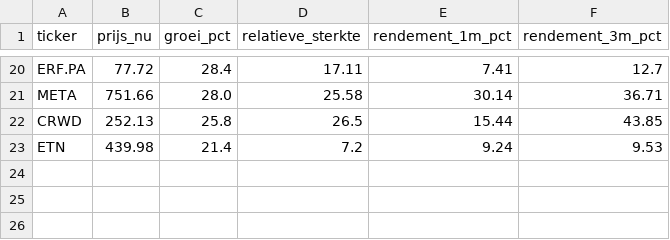
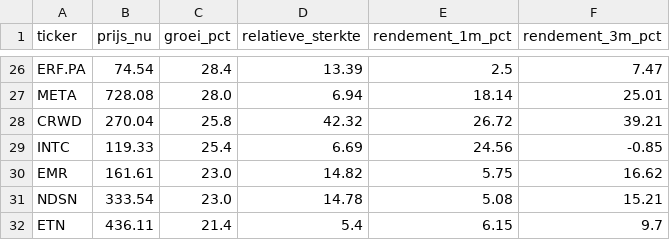
Before and after one commit to hestey-star/hestys-stock-screener, a CSV file: rocket_list_signals.csv, drawn as a sheet; only a part is shown, gaps mark what is left out; addresses are those after the commit; the diff covers the shown part only; the diff names each change by its address in the sheet, - before the commit and + after, or states it on an @@ line.

```diff
--- a/rocket_list_signals.csv
+++ b/rocket_list_signals.csv
-B26 (prijs_nu): 77.72
+B26 (prijs_nu): 74.54
-D26 (relatieve_sterkte): 17.11
+D26 (relatieve_sterkte): 13.39
-E26 (rendement_1m_pct): 7.41
+E26 (rendement_1m_pct): 2.5
-F26 (rendement_3m_pct): 12.7
+F26 (rendement_3m_pct): 7.47
-B27 (prijs_nu): 751.66
+B27 (prijs_nu): 728.08
-D27 (relatieve_sterkte): 25.58
+D27 (relatieve_sterkte): 6.94
-E27 (rendement_1m_pct): 30.14
+E27 (rendement_1m_pct): 18.14
-F27 (rendement_3m_pct): 36.71
+F27 (rendement_3m_pct): 25.01
-B28 (prijs_nu): 252.13
+B28 (prijs_nu): 270.04
-D28 (relatieve_sterkte): 26.5
+D28 (relatieve_sterkte): 42.32
-E28 (rendement_1m_pct): 15.44
+E28 (rendement_1m_pct): 26.72
-F28 (rendement_3m_pct): 43.85
+F28 (rendement_3m_pct): 39.21
+row 29: INTC | 119.33 | 25.4 | 6.69 | 24.56 | -0.85
+row 30: EMR | 161.61 | 23.0 | 14.82 | 5.75 | 16.62
+row 31: NDSN | 333.54 | 23.0 | 14.78 | 5.08 | 15.21
-B32 (prijs_nu): 439.98
+B32 (prijs_nu): 436.11
-D32 (relatieve_sterkte): 7.2
+D32 (relatieve_sterkte): 5.4
-E32 (rendement_1m_pct): 9.24
+E32 (rendement_1m_pct): 6.15
-F32 (rendement_3m_pct): 9.53
+F32 (rendement_3m_pct): 9.7
```
Also changed, not shown: 13 added rows, 7 removed rows and 45 edited cells elsewhere in this file, snowball_signals.csv, supertrend_signals.csv, 3 other files.
